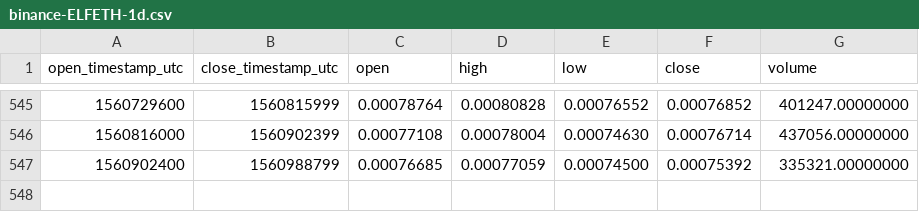
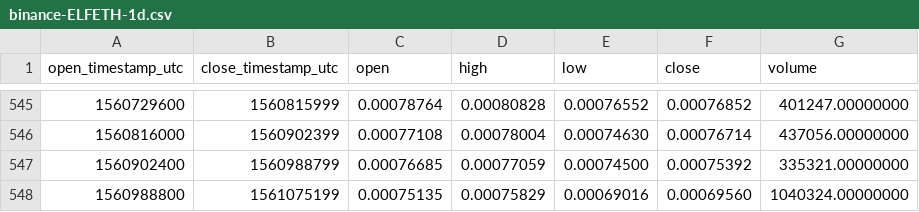
Before and after one commit to cryptobigbro/binance-ELFETH, a CSV file: binance-ELFETH-1d.csv, drawn as a sheet; only a part is shown, gaps mark what is left out; the diff names each change by its address in the sheet, - before the commit and + after, or states it on an @@ line.

Commit message:
Update OHLCV data.

```diff
--- a/binance-ELFETH-1d.csv
+++ b/binance-ELFETH-1d.csv
+row 548: 1560988800 | 1561075199 | 0.00075135 | 0.00075829 | 0.00069016 | 0.00069560 | 1040324.00000000
```
Also changed, not shown: 1 other file.
